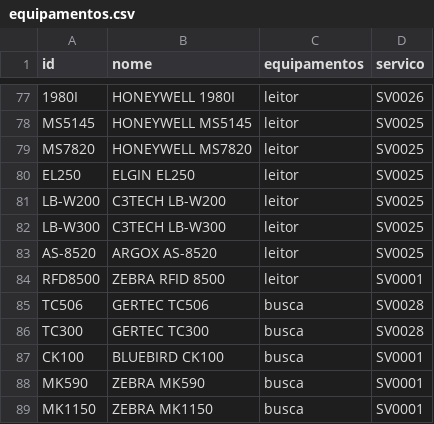
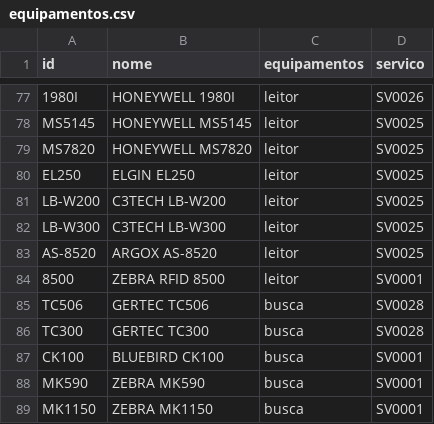
Before and after one commit to cauuabispoo/ZhazCheck, a CSV file: csv/equipamentos.csv, drawn as a sheet; only a part is shown, gaps mark what is left out.

Commit message:
Update equipamentos.csv

```diff
--- a/csv/equipamentos.csv
+++ b/csv/equipamentos.csv
@@ -83,3 +83,3 @@ LB-W300,C3TECH LB-W300,leitor,SV0025
 AS-8520,ARGOX AS-8520,leitor,SV0025
-RFD8500,ZEBRA RFID 8500,leitor,SV0001
+8500,ZEBRA RFID 8500,leitor,SV0001
 TC506,GERTEC TC506,busca,SV0028
```
